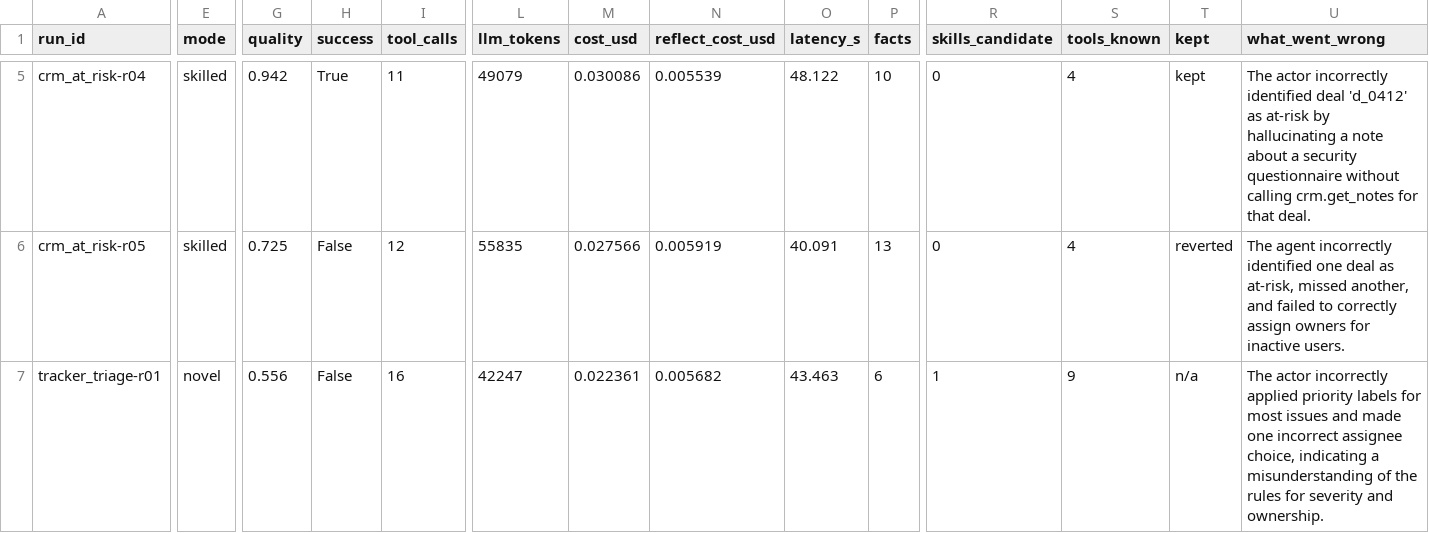
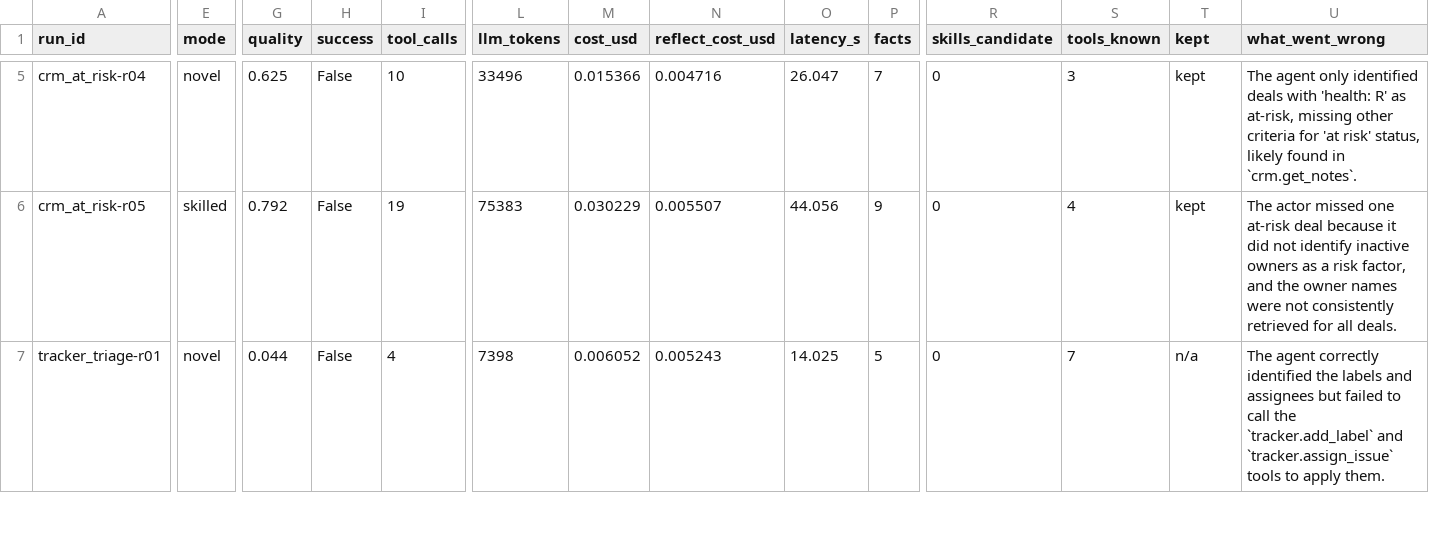
Before and after one commit to robu9/Astra, a TSV file: runs/results.tsv, drawn as a sheet; only a part is shown, gaps mark what is left out; the diff covers the shown part only; the diff names each change by its address in the sheet, - before the commit and + after, or states it on an @@ line.

Commit message:
feat(gateway): compact noisy API payloads; real Gemini learning runs (CRM 0.00->0.79, tracker 0.04->0.78) + memory + scoreboard

```diff
--- a/runs/results.tsv
+++ b/runs/results.tsv
-E5 (mode): skilled
+E5 (mode): novel
-G5 (quality): 0.942
+G5 (quality): 0.625
-H5 (success): True
+H5 (success): False
-I5 (tool_calls): 11
+I5 (tool_calls): 10
-L5 (llm_tokens): 49079
+L5 (llm_tokens): 33496
-M5 (cost_usd): 0.030086
+M5 (cost_usd): 0.015366
-N5 (reflect_cost_usd): 0.005539
+N5 (reflect_cost_usd): 0.004716
-O5 (latency_s): 48.122
+O5 (latency_s): 26.047
-P5 (facts): 10
+P5 (facts): 7
-S5 (tools_known): 4
+S5 (tools_known): 3
-U5 (what_went_wrong): The actor incorrectly identified deal 'd_0412' as at-risk by hallucinating a note about a security questionnaire without calling crm.get_notes for that deal.
+U5 (what_went_wrong): The agent only identified deals with 'health: R' as at-risk, missing other criteria for 'at risk' status, likely found in `crm.get_notes`.
-G6 (quality): 0.725
+G6 (quality): 0.792
-I6 (tool_calls): 12
+I6 (tool_calls): 19
-L6 (llm_tokens): 55835
+L6 (llm_tokens): 75383
-M6 (cost_usd): 0.027566
+M6 (cost_usd): 0.030229
-N6 (reflect_cost_usd): 0.005919
+N6 (reflect_cost_usd): 0.005507
-O6 (latency_s): 40.091
+O6 (latency_s): 44.056
-P6 (facts): 13
+P6 (facts): 9
-T6 (kept): reverted
+T6 (kept): kept
-U6 (what_went_wrong): The agent incorrectly identified one deal as at-risk, missed another, and failed to correctly assign owners for inactive users.
+U6 (what_went_wrong): The actor missed one at-risk deal because it did not identify inactive owners as a risk factor, and the owner names were not consistently retrieved for all deals.
-G7 (quality): 0.556
+G7 (quality): 0.044
-I7 (tool_calls): 16
+I7 (tool_calls): 4
-L7 (llm_tokens): 42247
+L7 (llm_tokens): 7398
-M7 (cost_usd): 0.022361
+M7 (cost_usd): 0.006052
-N7 (reflect_cost_usd): 0.005682
+N7 (reflect_cost_usd): 0.005243
-O7 (latency_s): 43.463
+O7 (latency_s): 14.025
-P7 (facts): 6
+P7 (facts): 5
-R7 (skills_candidate): 1
+R7 (skills_candidate): 0
-S7 (tools_known): 9
+S7 (tools_known): 7
-U7 (what_went_wrong): The actor incorrectly applied priority labels for most issues and made one incorrect assignee choice, indicating a misunderstanding of the rules for severity and ownership.
+U7 (what_went_wrong): The agent correctly identified the labels and assignees but failed to call the `tracker.add_label` and `tracker.assign_issue` tools to apply them.
```
Also changed, not shown: 71 edited cells elsewhere in this file, 27 other files.
